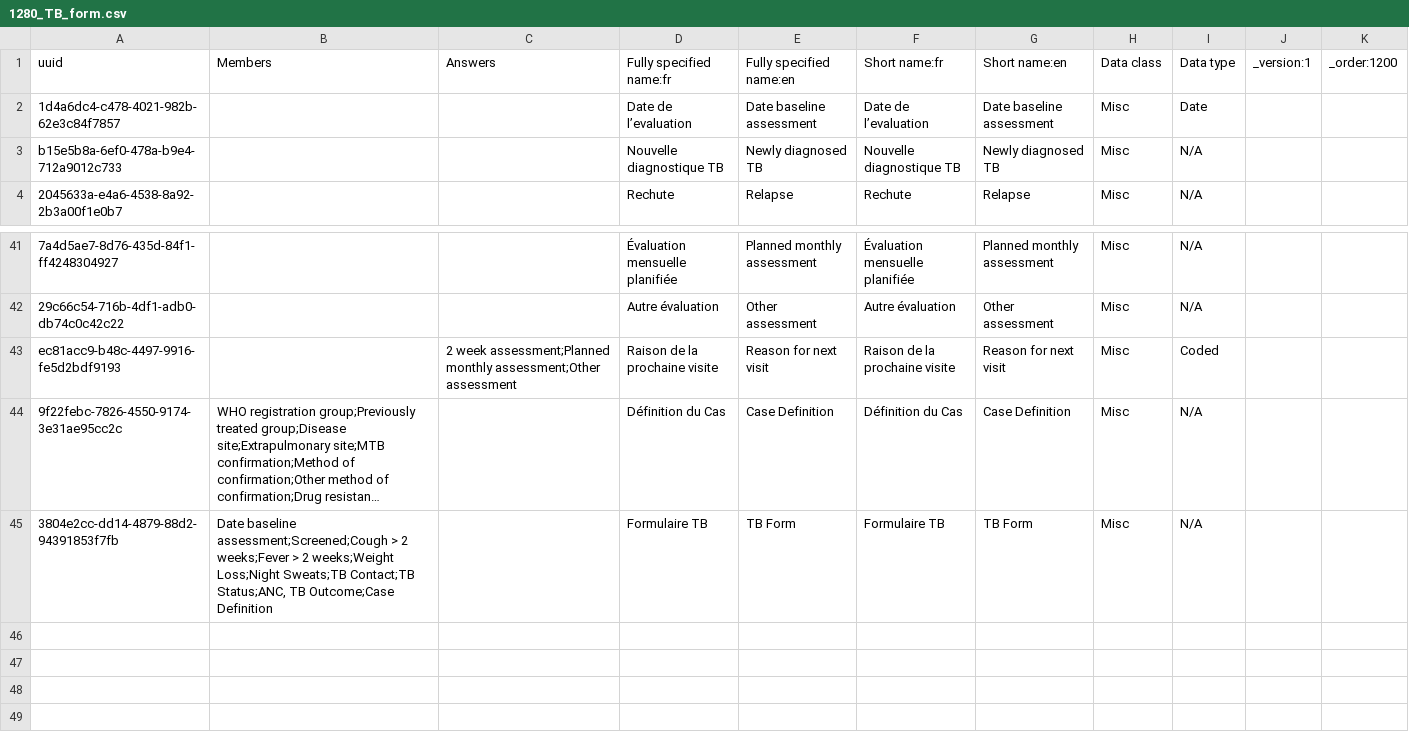
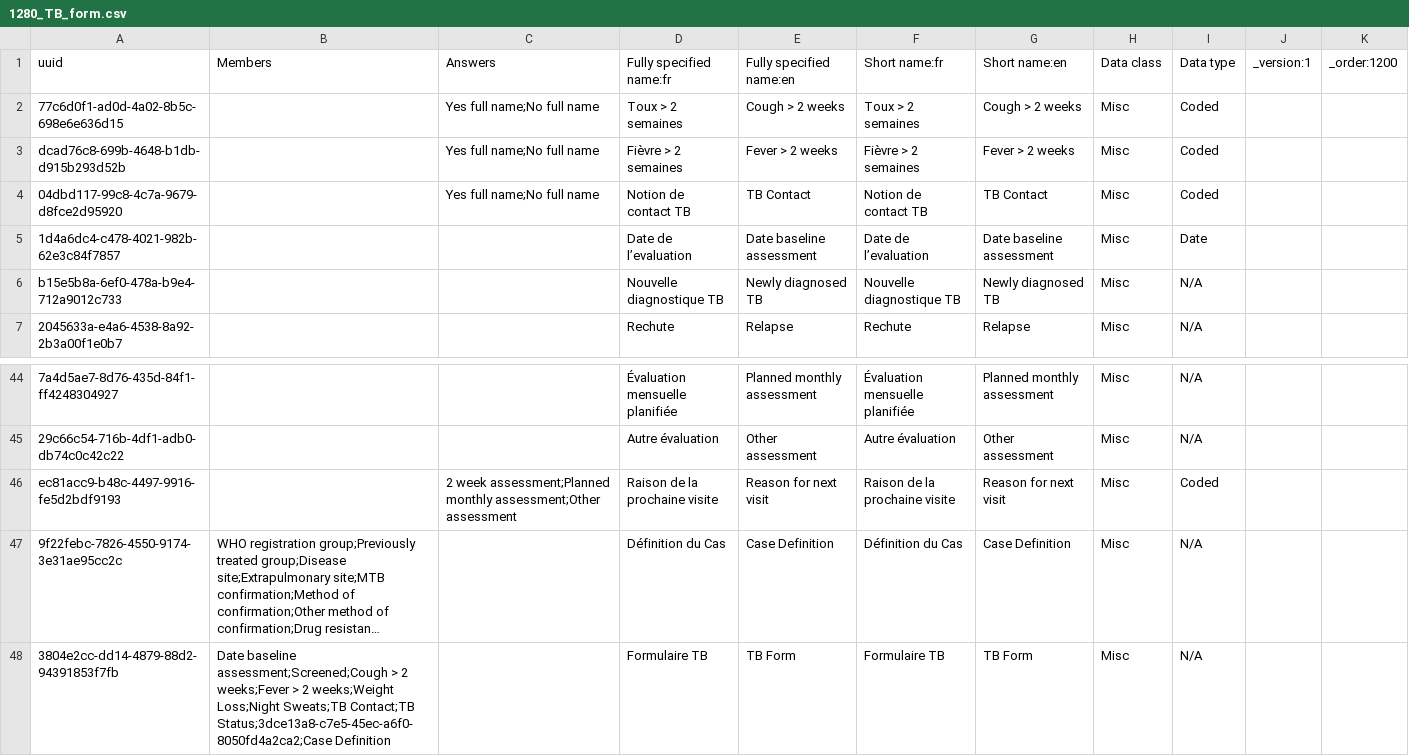
Before and after one commit to jembi/cameroon-bahmni-config, a CSV file: metadata/configuration/concepts/1280_TB_form.csv, drawn as a sheet; only a part is shown, gaps mark what is left out; long unchanged cells end in …; addresses are those after the commit; the diff names each change by its address in the sheet, - before the commit and + after, or states it on an @@ line.

```diff
--- a/metadata/configuration/concepts/1280_TB_form.csv
+++ b/metadata/configuration/concepts/1280_TB_form.csv
+row 2: 77c6d0f1-ad0d-4a02-8b5c-698e6e636d15 |  | Yes full name;No full name | Toux > 2 semaines | Cough > 2 weeks | Toux > 2 semaines | Cough > 2 weeks | Misc | Coded
+row 3: dcad76c8-699b-4648-b1db-d915b293d52b |  | Yes full name;No full name | Fièvre > 2 semaines | Fever > 2 weeks | Fièvre > 2 semaines | Fever > 2 weeks | Misc | Coded
+row 4: 04dbd117-99c8-4c7a-9679-d8fce2d95920 |  | Yes full name;No full name | Notion de contact TB | TB Contact | Notion de contact TB | TB Contact | Misc | Coded
-B48 (Members): …Sweats;TB Contact;TB Status;ANC, TB Outcome;Case Definition
+B48 (Members): …Sweats;TB Contact;TB Status;3dce13a8-c7e5-45ec-a6f0-8050fd4a2ca2;Case Definition
```
Also changed, not shown: metadata/configuration/concepts/1281_EAC_form.csv, metadata/configuration/concepts/1350_vl_eac_program.csv, 1 other file.
